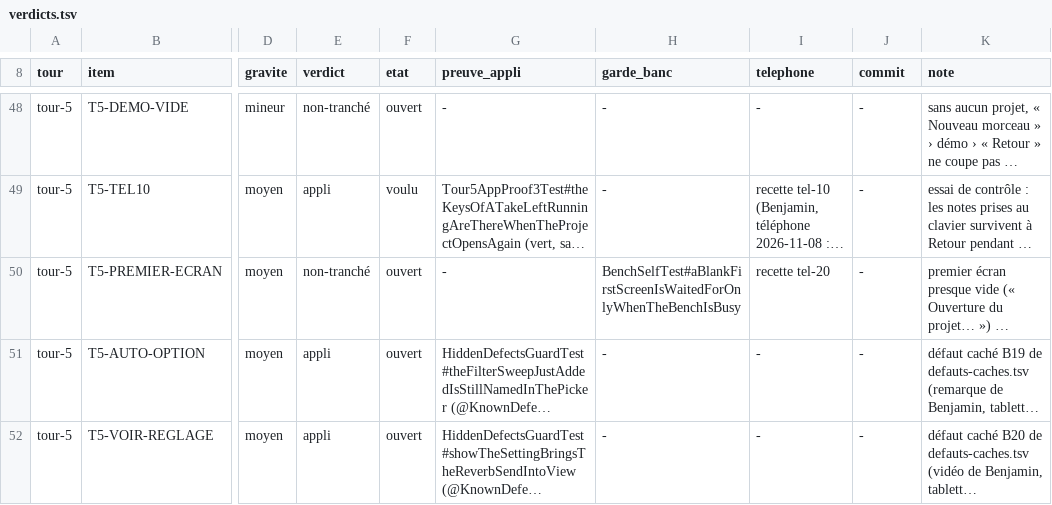
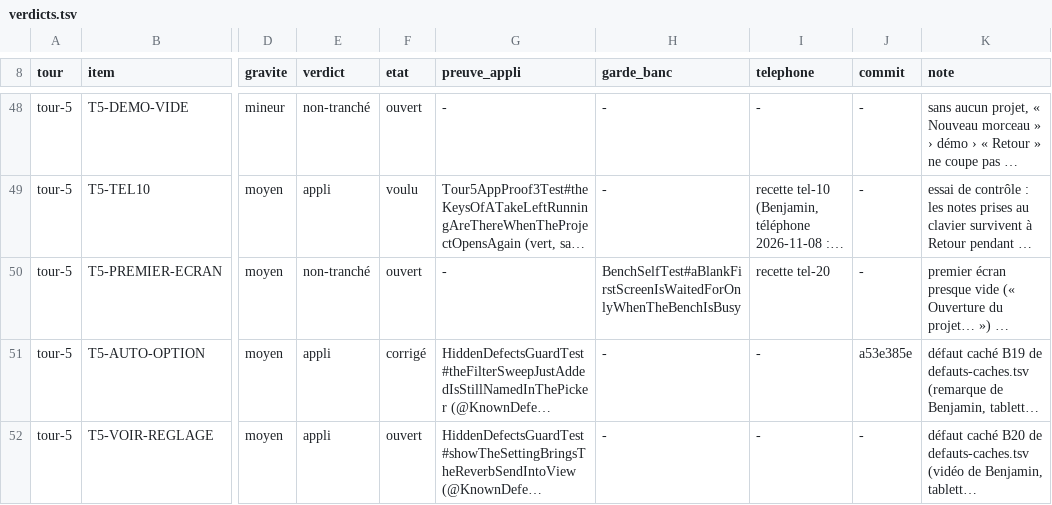
Before and after one commit to benjaminpaquot123-netizen/pocket-studio, a TSV file: docs/audits/ultra/verdicts.tsv, drawn as a sheet; only a part is shown, gaps mark what is left out; long unchanged cells end in …; the diff names each change by its address in the sheet, - before the commit and + after, or states it on an @@ line.

```diff
--- a/docs/audits/ultra/verdicts.tsv
+++ b/docs/audits/ultra/verdicts.tsv
-F51 (etat): ouvert
+F51 (etat): corrigé
-J51 (commit): -
+J51 (commit): a53e385e
```
Also changed, not shown: docs/audits/ultra/base.tsv, 1 other file.
